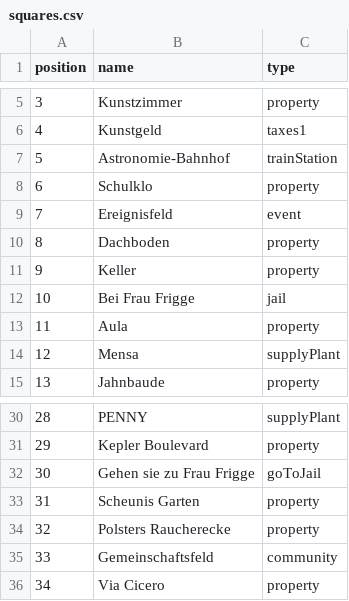
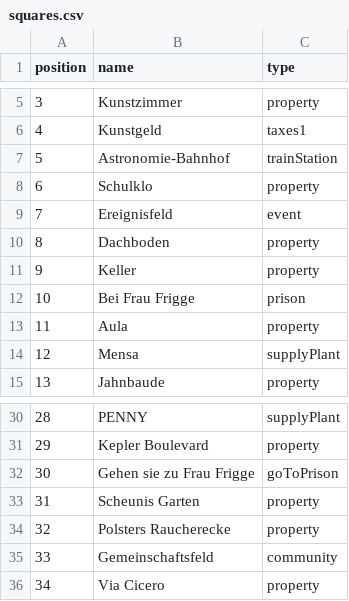
Before and after one commit to jakobkrs/kepler-monopoly, a CSV file: csv-files/squares.csv, drawn as a sheet; only a part is shown, gaps mark what is left out.

Commit message:
hinzufügen der Screens für Frei Parken, Steuerfelder, Gehe ins Gefängnis und Spieler besitzt Grundstück, auf dem er gelandet ist; Vereinheitlichung der Begriffe 'Jail' und 'Prison'

```diff
--- a/csv-files/squares.csv
+++ b/csv-files/squares.csv
@@ -11,3 +11,3 @@ position;name;type
 9;Keller;property
-10;Bei Frau Frigge;jail
+10;Bei Frau Frigge;prison
 11;Aula;property
@@ -31,3 +31,3 @@ position;name;type
 29;Kepler Boulevard;property
-30;Gehen sie zu Frau Frigge;goToJail
+30;Gehen sie zu Frau Frigge;goToPrison
 31;Scheunis Garten;property
```
Also changed, not shown: csv-files/communityCards.csv, csv-files/eventCards.csv, 5 other files.
